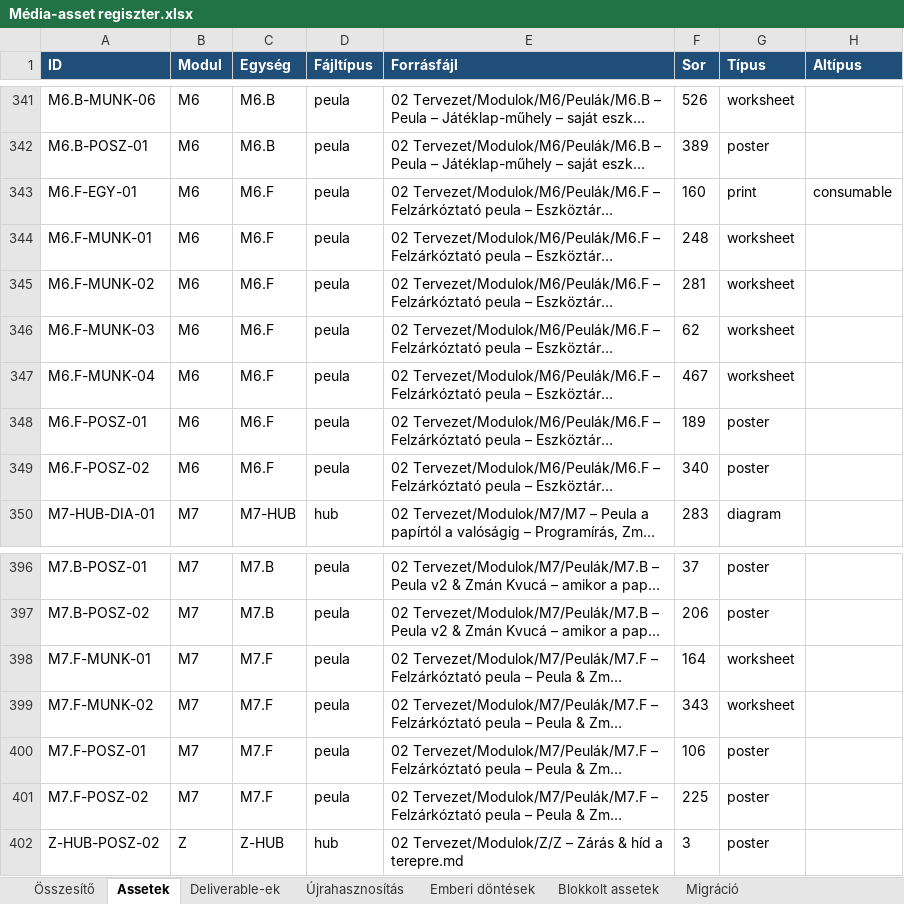
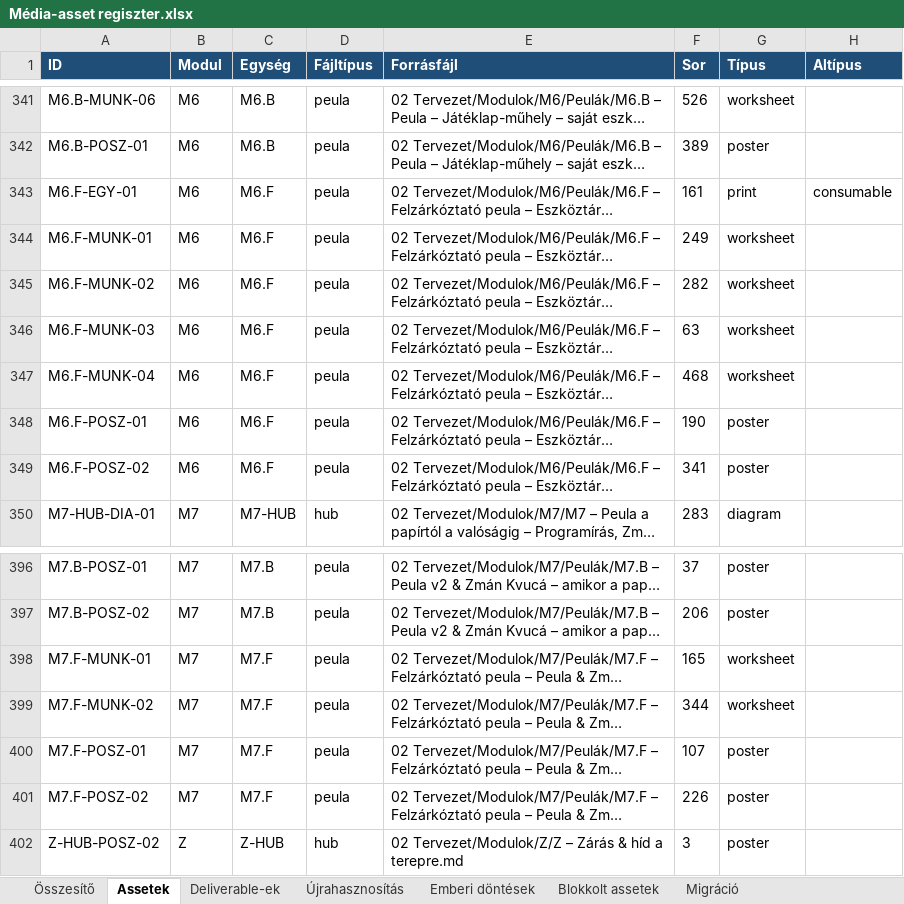
Before and after one commit to hasomerhacairhu/modszertani-kepzes, an Excel workbook: 02 Tervezet/Média-assetek/Média-asset regiszter.xlsx, sheet Assetek, drawn as a sheet; only a part is shown, gaps mark what is left out; long unchanged cells end in …; values as stored, in another font and other column widths than the file's, no borders; the diff names each change by its address in the sheet, - before the commit and + after, or states it on an @@ line.

```diff
--- a/02 Tervezet/Média-assetek/Média-asset regiszter.xlsx (sheet Assetek)
+++ b/02 Tervezet/Média-assetek/Média-asset regiszter.xlsx (sheet Assetek)
-F343 (Sor): 160
+F343 (Sor): 161
-F344 (Sor): 248
+F344 (Sor): 249
-F345 (Sor): 281
+F345 (Sor): 282
-F346 (Sor): 62
+F346 (Sor): 63
-F347 (Sor): 467
+F347 (Sor): 468
-F348 (Sor): 189
+F348 (Sor): 190
-F349 (Sor): 340
+F349 (Sor): 341
-F398 (Sor): 164
+F398 (Sor): 165
-F399 (Sor): 343
+F399 (Sor): 344
-F400 (Sor): 106
+F400 (Sor): 107
-F401 (Sor): 225
+F401 (Sor): 226
```
Also changed, not shown: 2 other files.
